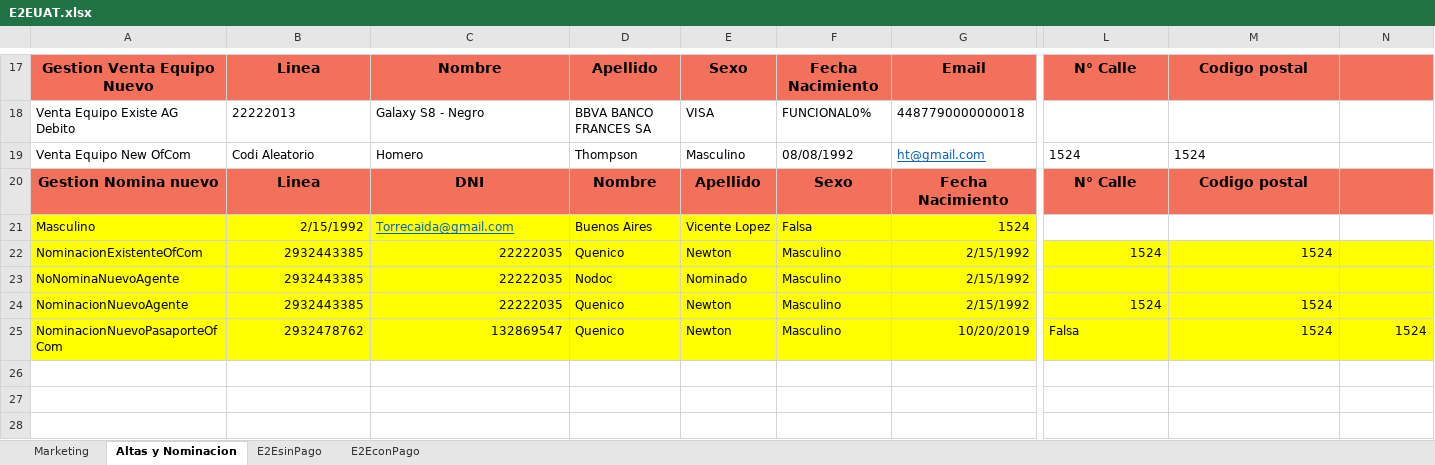
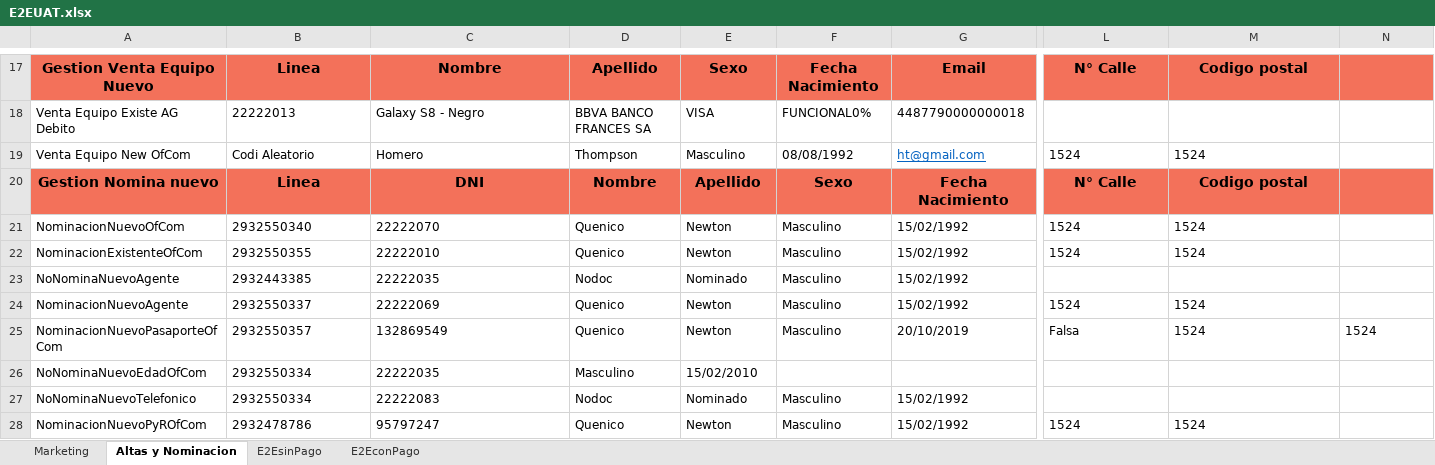
Before and after one commit to FlorangelRC/TelecomProyectoFAN, an Excel workbook: E2EUAT.xlsx, sheet Altas y Nominacion, drawn as a sheet; only a part is shown, gaps mark what is left out; values as stored, in another font and other column widths than the file's, no borders; removed rows and columns are numbered as before the commit, all else as after; rows hold the shown columns only; the diff covers the shown part only; the diff names each change by its address in the sheet, - before the commit and + after, or states it on an @@ line.

```diff
--- a/E2EUAT.xlsx (sheet Altas y Nominacion)
+++ b/E2EUAT.xlsx (sheet Altas y Nominacion)
-row 21: Masculino | 2/15/1992 | Torrecaida@gmail.com | Buenos Aires | Vicente Lopez | Falsa | 1524
+row 21: NominacionNuevoOfCom | 2932550340 | 22222070 | Quenico | Newton | Masculino | 15/02/1992 | 1524 | 1524
-A22:N25 fill: #FFFF00
+A22:N25 fill: none
-B22: 2932443385
+B22: 2932550355
-C22: 22222035
+C22: 22222010
-G22:G24: 2/15/1992
+G22:G24: 15/02/1992
-L22:M22 alignment: right
+L22:M22 alignment: left
-B23:C23 alignment: right
+B23:C23 alignment: left
-B24: 2932443385
+B24: 2932550337
-C24: 22222035
+C24: 22222069
-L24:M24 alignment: right
+L24:M24 alignment: left
-B25: 2932478762
+B25: 2932550357
-C25: 132869547
+C25: 132869549
-G25: 10/20/2019
+G25: 20/10/2019
-M25:N25 alignment: right
+M25:N25 alignment: left
+row 26: NoNominaNuevoEdadOfCom | 2932550334 | 22222035 | Masculino | 15/02/2010
+row 27: NoNominaNuevoTelefonico | 2932550334 | 22222083 | Nodoc | Nominado | Masculino | 15/02/1992
+row 28: NominacionNuevoPyROfCom | 2932478786 | 95797247 | Quenico | Newton | Masculino | 15/02/1992 | 1524 | 1524
```
Also changed, not shown: cell formats elsewhere in this sheet, sheet E2EsinPago, sheet E2EconPago, E2ESIT.xlsx, 1 other file.
